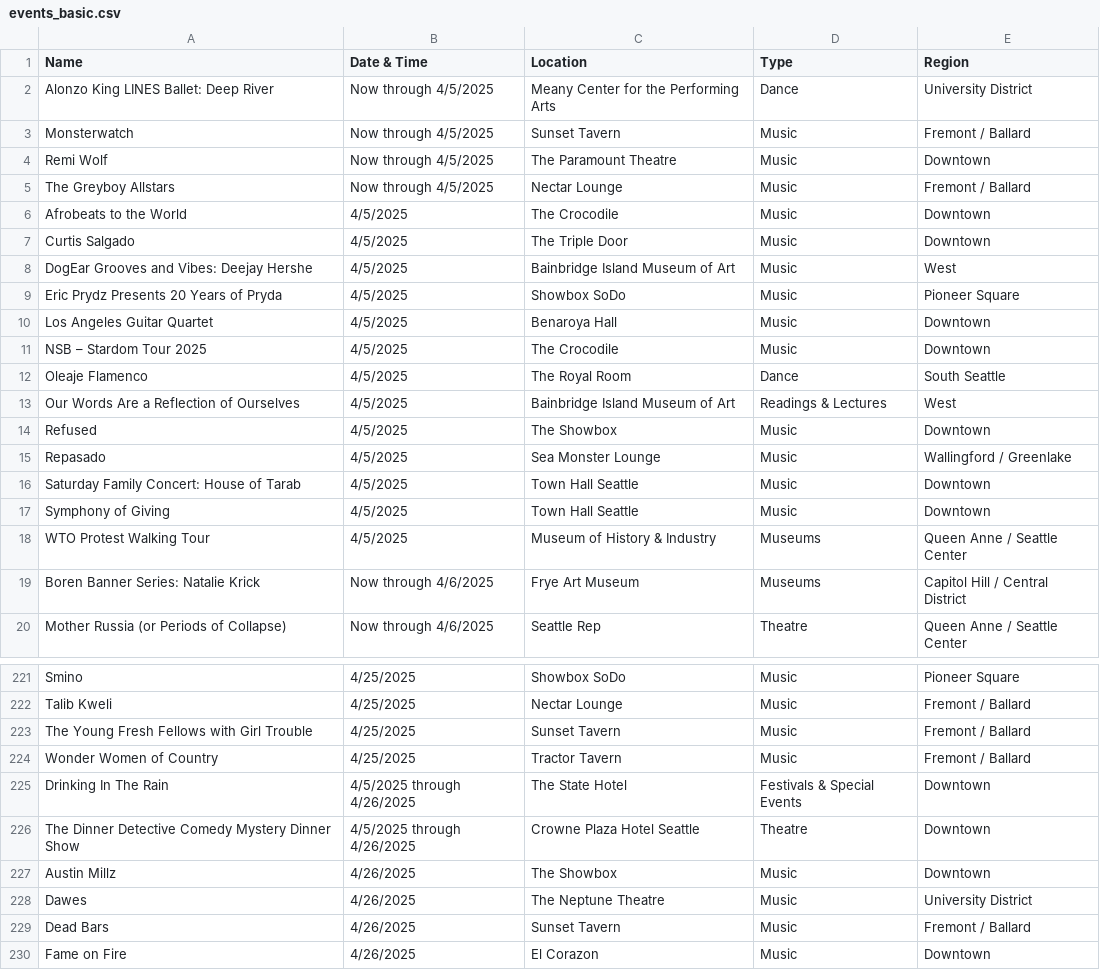
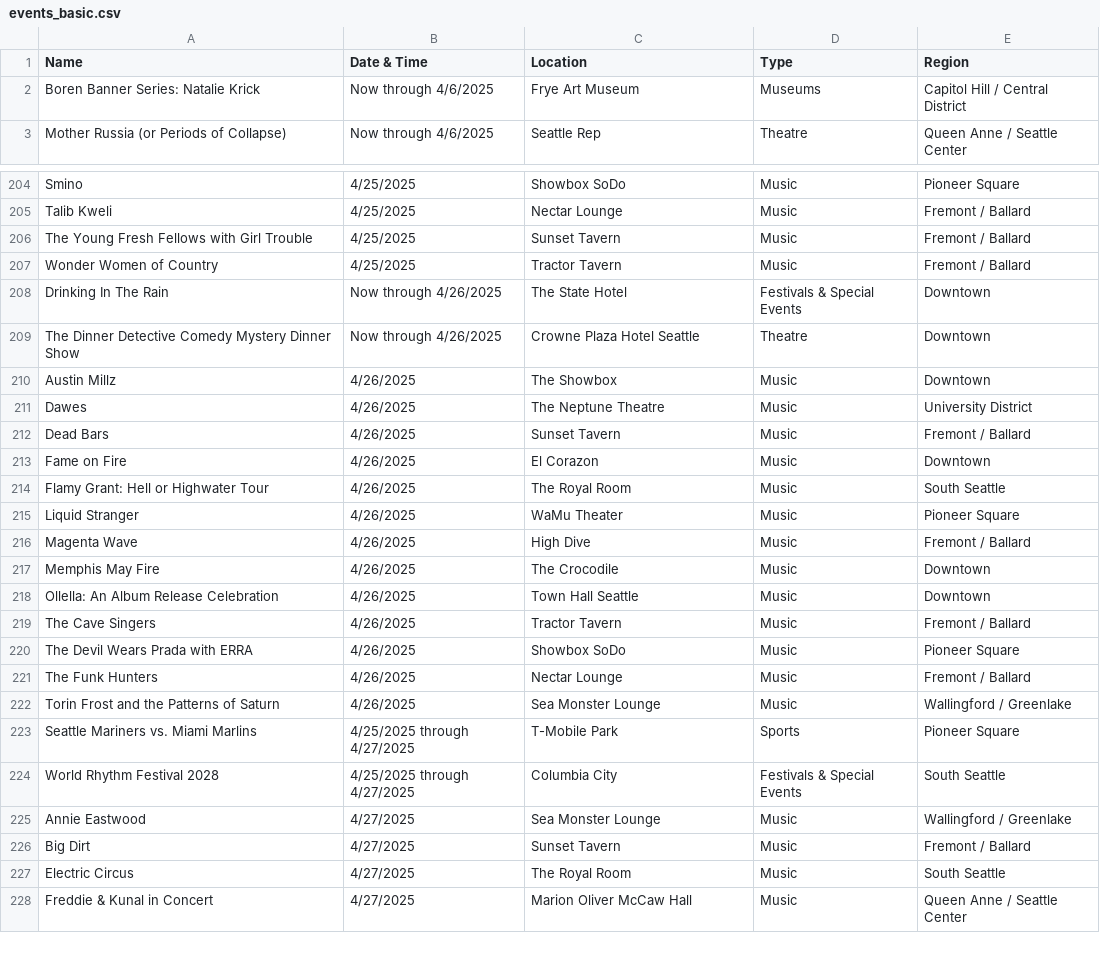
Before and after one commit to yeyfreya/TECHIN510_Lab4, a CSV file: events_basic.csv, drawn as a sheet; only a part is shown, gaps mark what is left out; the shorter side is filled out with more unchanged rows; the diff covers the shown part only.

```diff
--- a/events_basic.csv
+++ b/events_basic.csv
@@ -1,19 +1,2 @@
 Name,Date & Time,Location,Type,Region
-Alonzo King LINES Ballet: Deep River,Now through 4/5/2025,Meany Center for the Performing Arts,Dance,University District
-Monsterwatch,Now through 4/5/2025,Sunset Tavern,Music,Fremont / Ballard
-Remi Wolf,Now through 4/5/2025,The Paramount Theatre,Music,Downtown
-The Greyboy Allstars,Now through 4/5/2025,Nectar Lounge,Music,Fremont / Ballard
-Afrobeats to the World,4/5/2025,The Crocodile,Music,Downtown
-Curtis Salgado,4/5/2025,The Triple Door,Music,Downtown
-DogEar Grooves and  Vibes: Deejay Hershe,4/5/2025,Bainbridge Island Museum of Art,Music,West
-Eric Prydz Presents 20 Years of Pryda,4/5/2025,Showbox SoDo,Music,Pioneer Square
-Los Angeles Guitar Quartet,4/5/2025,Benaroya Hall,Music,Downtown
-NSB – Stardom Tour 2025,4/5/2025,The Crocodile,Music,Downtown
-Oleaje Flamenco,4/5/2025,The Royal Room,Dance,South Seattle
-Our Words Are a Reflection of Ourselves,4/5/2025,Bainbridge Island Museum of Art,Readings & Lectures,West
-Refused,4/5/2025,The Showbox,Music,Downtown
-Repasado,4/5/2025,Sea Monster Lounge,Music,Wallingford / Greenlake
-Saturday Family Concert: House of Tarab,4/5/2025,Town Hall Seattle,Music,Downtown
-Symphony of Giving,4/5/2025,Town Hall Seattle,Music,Downtown
-WTO Protest Walking Tour,4/5/2025,Museum of History & Industry,Museums,Queen Anne / Seattle Center
 Boren Banner Series: Natalie Krick,Now through 4/6/2025,Frye Art Museum,Museums,Capitol Hill / Central District
@@ -224,4 +207,4 @@ The Young Fresh Fellows with Girl Trouble,4/25/2025,Sunset Tavern,Music,Fremont
 Wonder Women of Country,4/25/2025,Tractor Tavern,Music,Fremont / Ballard
-Drinking In The Rain,4/5/2025 through 4/26/2025,The State Hotel,Festivals & Special Events,Downtown
-The Dinner Detective Comedy Mystery Dinner Show,4/5/2025 through 4/26/2025,Crowne Plaza Hotel Seattle,Theatre,Downtown
+Drinking In The Rain,Now through 4/26/2025,The State Hotel,Festivals & Special Events,Downtown
+The Dinner Detective Comedy Mystery Dinner Show,Now through 4/26/2025,Crowne Plaza Hotel Seattle,Theatre,Downtown
 Austin Millz,4/26/2025,The Showbox,Music,Downtown
```
Also changed, not shown: 17 added rows elsewhere in this file, events.csv, events_latlon.csv.
